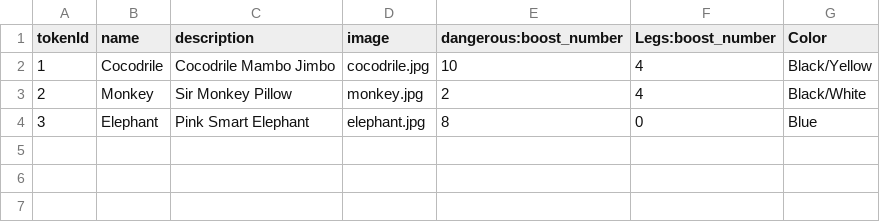
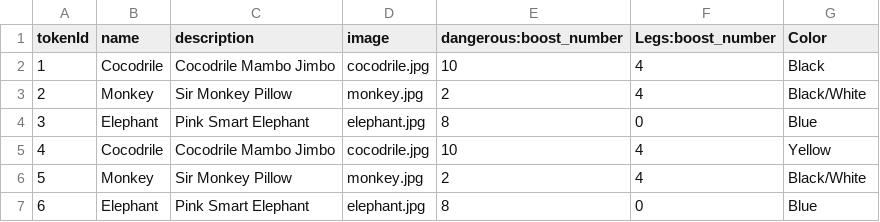
Before and after one commit to MintKnight/mintknight, a CSV file: assets/nfts-v2.csv, drawn as a sheet.

Commit message:
Improving assets and tests

```diff
--- a/assets/nfts-v2.csv
+++ b/assets/nfts-v2.csv
@@ -1,4 +1,7 @@
 tokenId;name;description;image;dangerous:boost_number;Legs:boost_number;Color
-1;Cocodrile;Cocodrile Mambo Jimbo;cocodrile.jpg;10;4;Black/Yellow
+1;Cocodrile;Cocodrile Mambo Jimbo;cocodrile.jpg;10;4;Black
 2;Monkey;Sir Monkey Pillow;monkey.jpg;2;4;Black/White
 3;Elephant;Pink Smart Elephant;elephant.jpg;8;0;Blue
+4;Cocodrile;Cocodrile Mambo Jimbo;cocodrile.jpg;10;4;Yellow
+5;Monkey;Sir Monkey Pillow;monkey.jpg;2;4;Black/White
+6;Elephant;Pink Smart Elephant;elephant.jpg;8;0;Blue
```
Also changed, not shown: 6 other files.
